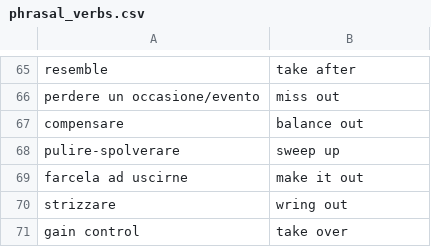
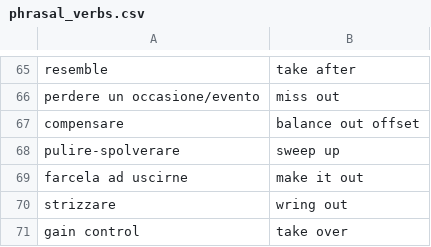
Before and after one commit to Chiquadro841/english_app, a CSV file: phrasal_verbs.csv, drawn as a sheet; only a part is shown, gaps mark what is left out.

Commit message:
Update phrasal_verbs.csv

```diff
--- a/phrasal_verbs.csv
+++ b/phrasal_verbs.csv
@@ -66,3 +66,3 @@ resemble,take after
 perdere un occasione/evento,miss out
-compensare,balance out
+compensare,balance out offset
 pulire-spolverare,sweep up
```
